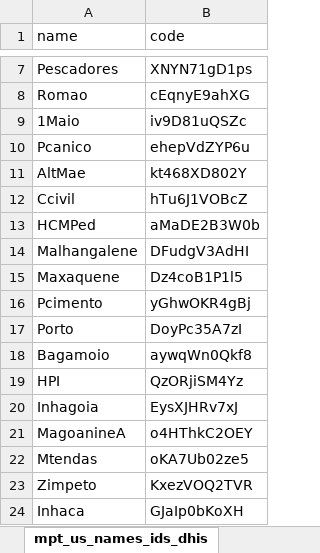
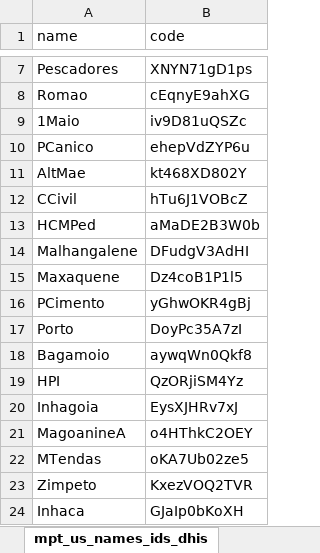
Before and after one commit to crysiscore/r-dhis2-mer-data-import, an Excel workbook: conf/paramConfig.xlsx, sheet mpt_us_names_ids_dhis, drawn as a sheet; only a part is shown, gaps mark what is left out; values as stored, in another font and other column widths than the file's, no borders; the diff names each change by its address in the sheet, - before the commit and + after, or states it on an @@ line.

```diff
--- a/conf/paramConfig.xlsx (sheet mpt_us_names_ids_dhis)
+++ b/conf/paramConfig.xlsx (sheet mpt_us_names_ids_dhis)
-A10 (name): Pcanico
+A10 (name): PCanico
-A12 (name): Ccivil
+A12 (name): CCivil
-A16 (name): Pcimento
+A16 (name): PCimento
-A22 (name): Mtendas
+A22 (name): MTendas
```
Also changed, not shown: sheet gaza_us_names_ids_dhis, sheet vec_mer_indicators, mapping/CCS DATA EXCHANGE ORG UNITS.xlsx, mapping/Datim/MER ATS COMMUNITY.xlsx, 11 other files.
